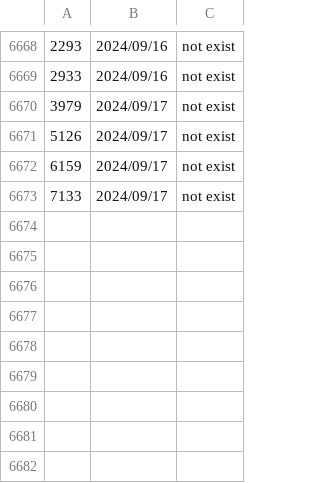
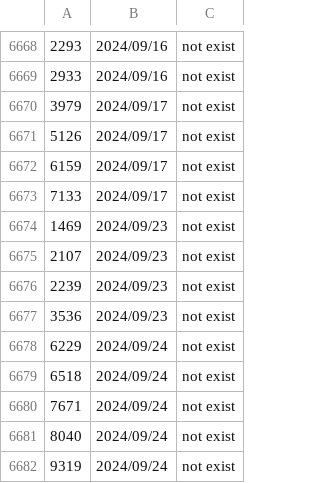
Before and after one commit to poi-ai/nisshokin, a CSV file: na_stock_code.csv, drawn as a sheet; only a part is shown, gaps mark what is left out; the diff names each change by its address in the sheet, - before the commit and + after, or states it on an @@ line.

Commit message:
[bot]update data

```diff
--- a/na_stock_code.csv
+++ b/na_stock_code.csv
+row 6674: 1469 | 2024/09/23 | not exist
+row 6675: 2107 | 2024/09/23 | not exist
+row 6676: 2239 | 2024/09/23 | not exist
+row 6677: 3536 | 2024/09/23 | not exist
+row 6678: 6229 | 2024/09/24 | not exist
+row 6679: 6518 | 2024/09/24 | not exist
+row 6680: 7671 | 2024/09/24 | not exist
+row 6681: 8040 | 2024/09/24 | not exist
+row 6682: 9319 | 2024/09/24 | not exist
```
Also changed, not shown: recorded_date.csv.
